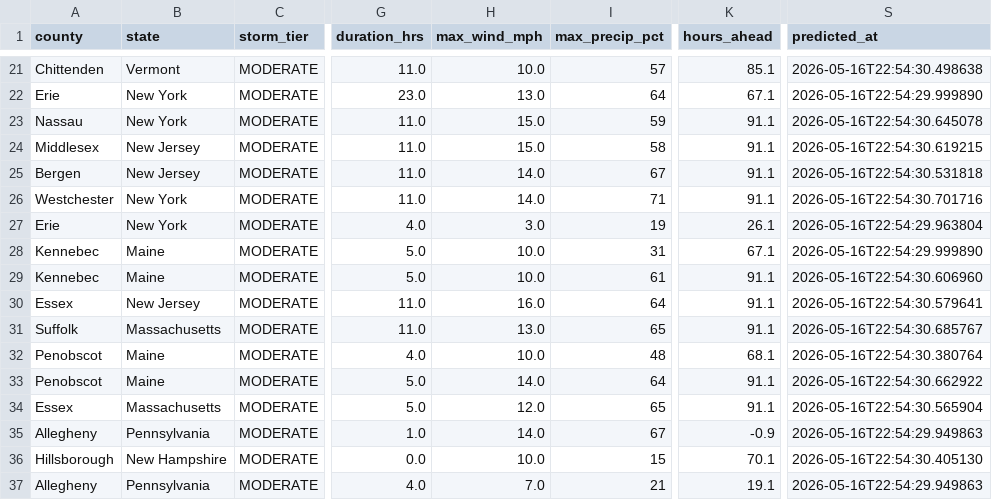
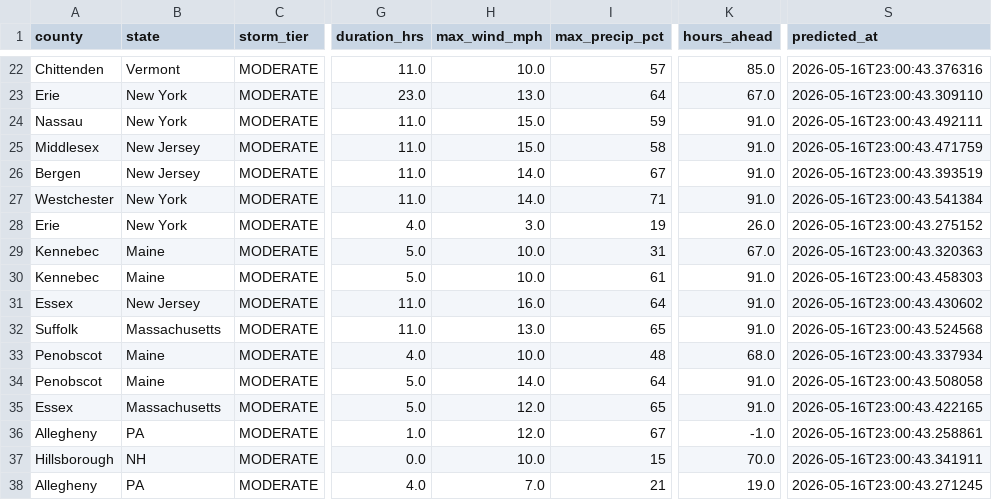
Before and after one commit to Jay9074/gridwatch, a CSV file: data/stormwatch/predictions/restoration_estimates.csv, drawn as a sheet; only a part is shown, gaps mark what is left out; addresses are those after the commit; the diff covers the shown part only; the diff names each change by its address in the sheet, - before the commit and + after, or states it on an @@ line.

```diff
--- a/data/stormwatch/predictions/restoration_estimates.csv
+++ b/data/stormwatch/predictions/restoration_estimates.csv
-K22 (hours_ahead): 85.1
+K22 (hours_ahead): 85.0
-S22 (predicted_at): 2026-05-16T22:54:30.498638
+S22 (predicted_at): 2026-05-16T23:00:43.376316
-K23 (hours_ahead): 67.1
+K23 (hours_ahead): 67.0
-S23 (predicted_at): 2026-05-16T22:54:29.999890
+S23 (predicted_at): 2026-05-16T23:00:43.309110
-K24:K27 (hours_ahead): 91.1
+K24:K27 (hours_ahead): 91.0
-S24 (predicted_at): 2026-05-16T22:54:30.645078
+S24 (predicted_at): 2026-05-16T23:00:43.492111
-S25 (predicted_at): 2026-05-16T22:54:30.619215
+S25 (predicted_at): 2026-05-16T23:00:43.471759
-S26 (predicted_at): 2026-05-16T22:54:30.531818
+S26 (predicted_at): 2026-05-16T23:00:43.393519
-S27 (predicted_at): 2026-05-16T22:54:30.701716
+S27 (predicted_at): 2026-05-16T23:00:43.541384
-K28 (hours_ahead): 26.1
+K28 (hours_ahead): 26.0
-S28 (predicted_at): 2026-05-16T22:54:29.963804
+S28 (predicted_at): 2026-05-16T23:00:43.275152
-K29 (hours_ahead): 67.1
+K29 (hours_ahead): 67.0
-S29 (predicted_at): 2026-05-16T22:54:29.999890
+S29 (predicted_at): 2026-05-16T23:00:43.320363
-K30:K32 (hours_ahead): 91.1
+K30:K32 (hours_ahead): 91.0
-S30 (predicted_at): 2026-05-16T22:54:30.606960
+S30 (predicted_at): 2026-05-16T23:00:43.458303
-S31 (predicted_at): 2026-05-16T22:54:30.579641
+S31 (predicted_at): 2026-05-16T23:00:43.430602
-S32 (predicted_at): 2026-05-16T22:54:30.685767
+S32 (predicted_at): 2026-05-16T23:00:43.524568
-K33 (hours_ahead): 68.1
+K33 (hours_ahead): 68.0
-S33 (predicted_at): 2026-05-16T22:54:30.380764
+S33 (predicted_at): 2026-05-16T23:00:43.337934
-K34:K35 (hours_ahead): 91.1
+K34:K35 (hours_ahead): 91.0
-S34 (predicted_at): 2026-05-16T22:54:30.662922
+S34 (predicted_at): 2026-05-16T23:00:43.508058
-S35 (predicted_at): 2026-05-16T22:54:30.565904
+S35 (predicted_at): 2026-05-16T23:00:43.422165
-B36 (state): Pennsylvania
+B36 (state): PA
-H36 (max_wind_mph): 14.0
+H36 (max_wind_mph): 12.0
-K36 (hours_ahead): -0.9
+K36 (hours_ahead): -1.0
-S36 (predicted_at): 2026-05-16T22:54:29.949863
+S36 (predicted_at): 2026-05-16T23:00:43.258861
-B37 (state): New Hampshire
+B37 (state): NH
-K37 (hours_ahead): 70.1
+K37 (hours_ahead): 70.0
-S37 (predicted_at): 2026-05-16T22:54:30.405130
+S37 (predicted_at): 2026-05-16T23:00:43.341911
-B38 (state): Pennsylvania
+B38 (state): PA
-K38 (hours_ahead): 19.1
+K38 (hours_ahead): 19.0
-S38 (predicted_at): 2026-05-16T22:54:29.949863
+S38 (predicted_at): 2026-05-16T23:00:43.271245
```
Also changed, not shown: 1 added row and 54 edited cells elsewhere in this file, data/stormwatch/advanced_weather/latest_advanced.csv, data/stormwatch/forecasts/latest.csv, 2 other files.
